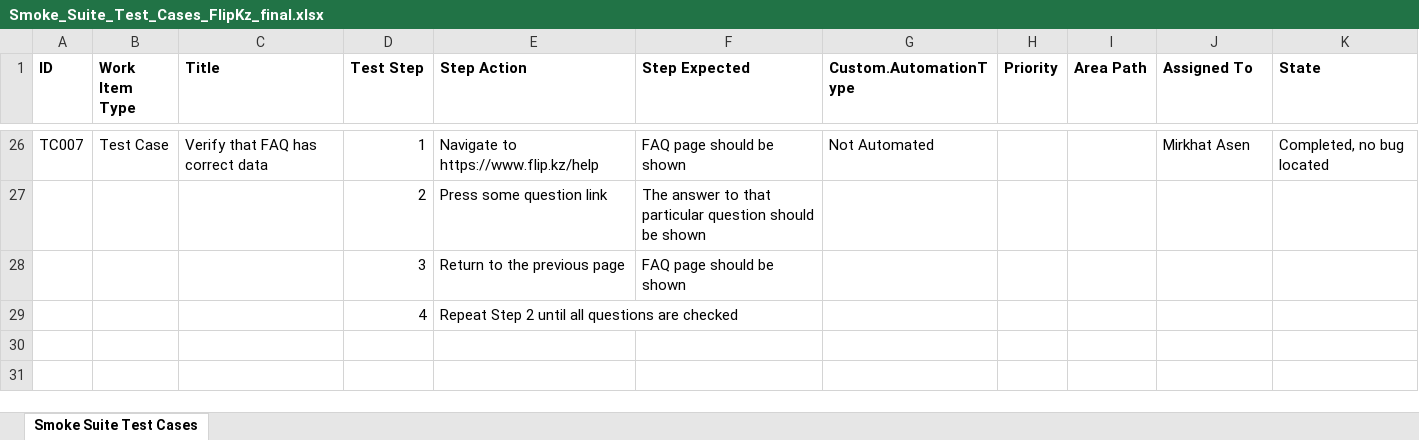
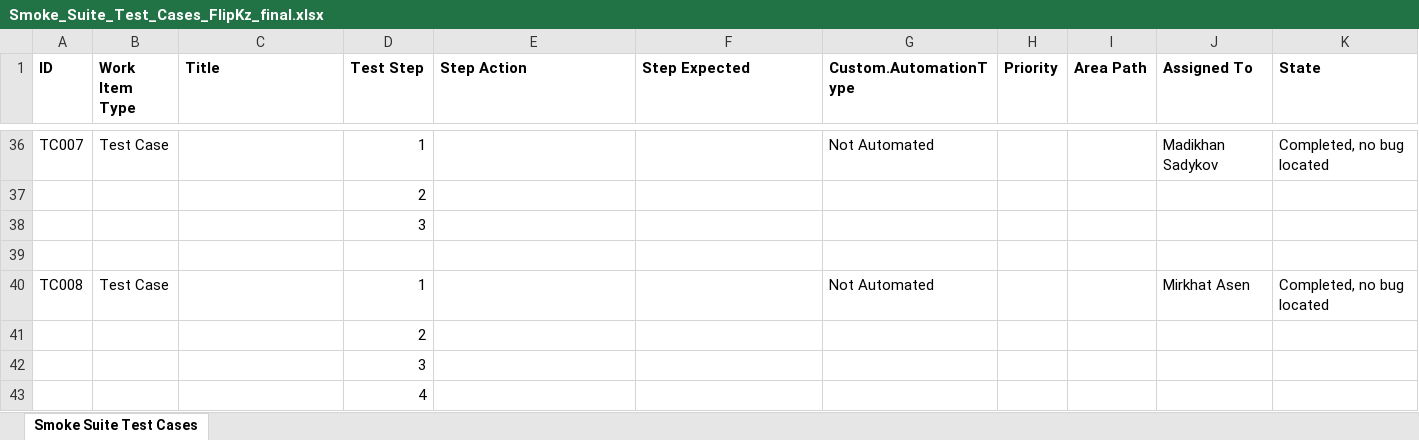
Before and after one commit to DebugNuggets/test-automation-flipkz, an Excel workbook: Smoke_Suite_Test_Cases_FlipKz_final.xlsx, sheet Smoke Suite Test Cases, drawn as a sheet; only a part is shown, gaps mark what is left out; values as stored, in another font and other column widths than the file's, no borders; removed rows and columns are numbered as before the commit, all else as after; the diff covers the shown part only; the diff names each change by its address in the sheet, - before the commit and + after, or states it on an @@ line.

Commit message:
Added 5 automated tests

```diff
--- a/Smoke_Suite_Test_Cases_FlipKz_final.xlsx (sheet Smoke Suite Test Cases)
+++ b/Smoke_Suite_Test_Cases_FlipKz_final.xlsx (sheet Smoke Suite Test Cases)
-C36 (Title): Verify that FAQ has correct data
+C36 (Title): (empty)
-E36 (Step Action): Navigate to https://www.flip.kz/help
+E36 (Step Action): (empty)
-F36 (Step Expected): FAQ page should be shown
+F36 (Step Expected): (empty)
-J36 (Assigned To): Mirkhat Asen
+J36 (Assigned To): Madikhan Sadykov
-row 27:  |  |  | 2 | Press some question link | The answer to that particular question should be shown
-row 28:  |  |  | 3 | Return to the previous page | FAQ page should be shown
+row 37:  |  |  | 2
+row 38:  |  |  | 3
-row 39:  |  |  | 4 | Repeat Step 2 until all questions are checked
+row 39: (empty)
+row 40: TC008 | Test Case |  | 1 |  |  | Not Automated |  |  | Mirkhat Asen | Completed, no bug located
+row 41:  |  |  | 2
+row 42:  |  |  | 3
+row 43:  |  |  | 4
```
Also changed, not shown: 22 added rows, 12 removed rows and 29 edited cells elsewhere in this sheet.
